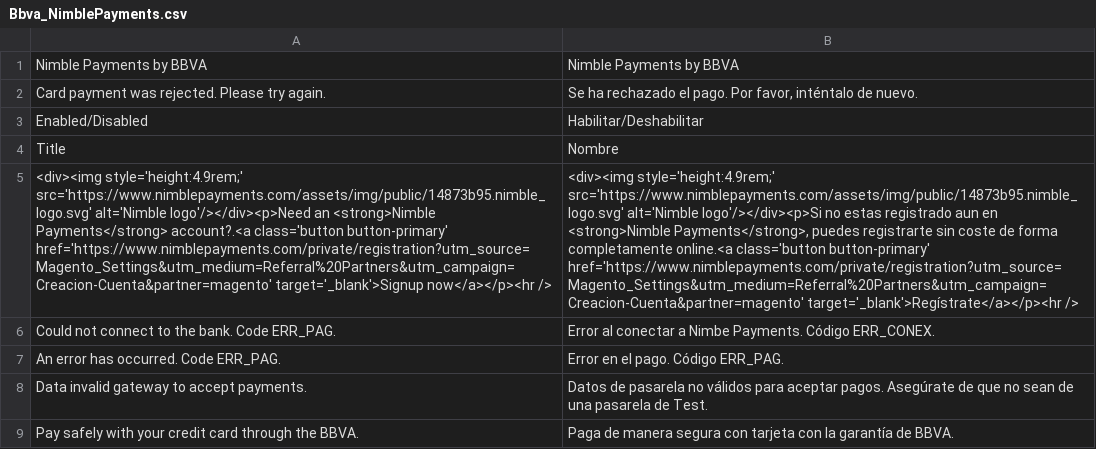
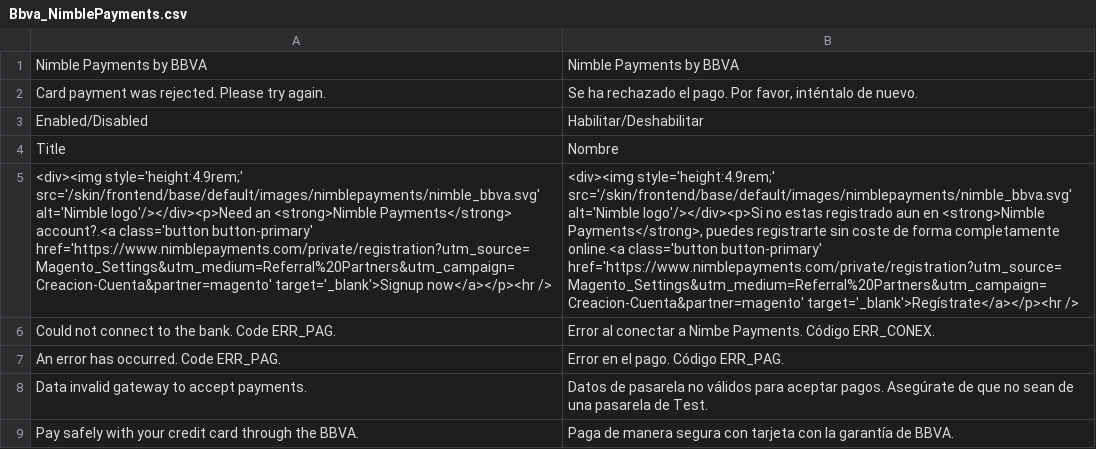
Before and after one commit to rafaelmartinezabad/magento-nimble-payments, a CSV file: app/locale/es_ES/Bbva_NimblePayments.csv, drawn as a sheet; removed rows and columns are numbered as before the commit, all else as after; the diff names each change by its address in the sheet, - before the commit and + after, or states it on an @@ line.

```diff
--- a/app/locale/es_ES/Bbva_NimblePayments.csv
+++ b/app/locale/es_ES/Bbva_NimblePayments.csv
-row 5: <div><img style='height:4.9rem;' src='https://www.nimblepayments.com/assets/img/public/14873b95.nimble_logo.svg' alt='Nimble logo'/></div><p>Need an <strong>Nimble Payments</strong> account?.<a class='button button-primary' href='https://www.nimblepayments.com/private/registration?utm_source=Magento_Settings&utm_medium=Referral%20Partners&utm_campaign=Creacion-Cuenta&partner=magento' target='_blank'>Signup now</a></p><hr /> | <div><img style='height:4.9rem;' src='https://www.nimblepayments.com/assets/img/public/14873b95.nimble_logo.svg' alt='Nimble logo'/></div><p>Si no estas registrado aun en <strong>Nimble Payments</strong>, puedes registrarte sin coste de forma completamente online.<a class='button button-primary' href='https://www.nimblepayments.com/private/registration?utm_source=Magento_Settings&utm_medium=Referral%20Partners&utm_campaign=Creacion-Cuenta&partner=magento' target='_blank'>Regístrate</a></p><hr />
+row 5: <div><img style='height:4.9rem;' src='/skin/frontend/base/default/images/nimblepayments/nimble_bbva.svg' alt='Nimble logo'/></div><p>Need an <strong>Nimble Payments</strong> account?.<a class='button button-primary' href='https://www.nimblepayments.com/private/registration?utm_source=Magento_Settings&utm_medium=Referral%20Partners&utm_campaign=Creacion-Cuenta&partner=magento' target='_blank'>Signup now</a></p><hr /> | <div><img style='height:4.9rem;' src='/skin/frontend/base/default/images/nimblepayments/nimble_bbva.svg' alt='Nimble logo'/></div><p>Si no estas registrado aun en <strong>Nimble Payments</strong>, puedes registrarte sin coste de forma completamente online.<a class='button button-primary' href='https://www.nimblepayments.com/private/registration?utm_source=Magento_Settings&utm_medium=Referral%20Partners&utm_campaign=Creacion-Cuenta&partner=magento' target='_blank'>Regístrate</a></p><hr />
```
Also changed, not shown: app/locale/en_US/Bbva_NimblePayments.csv, 1 other file.
